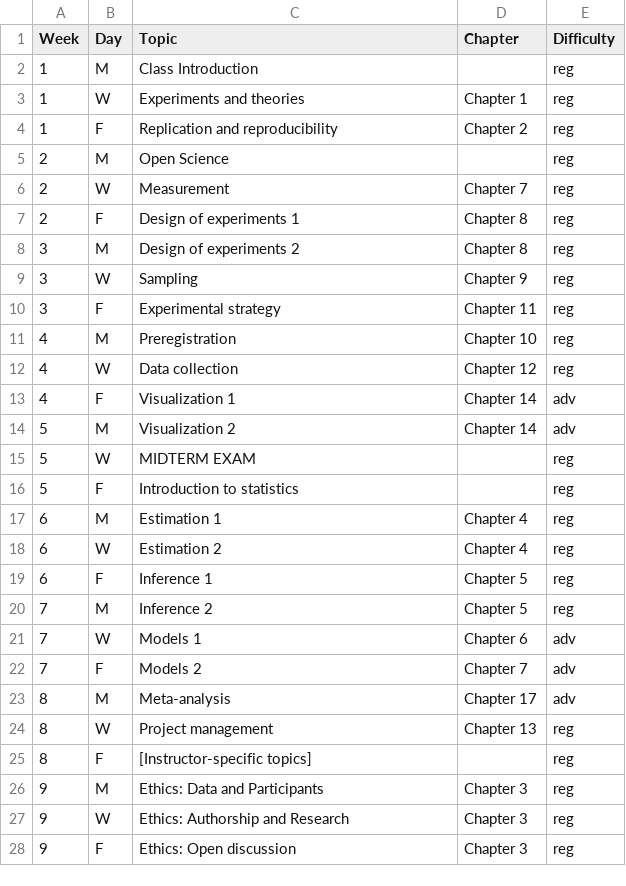
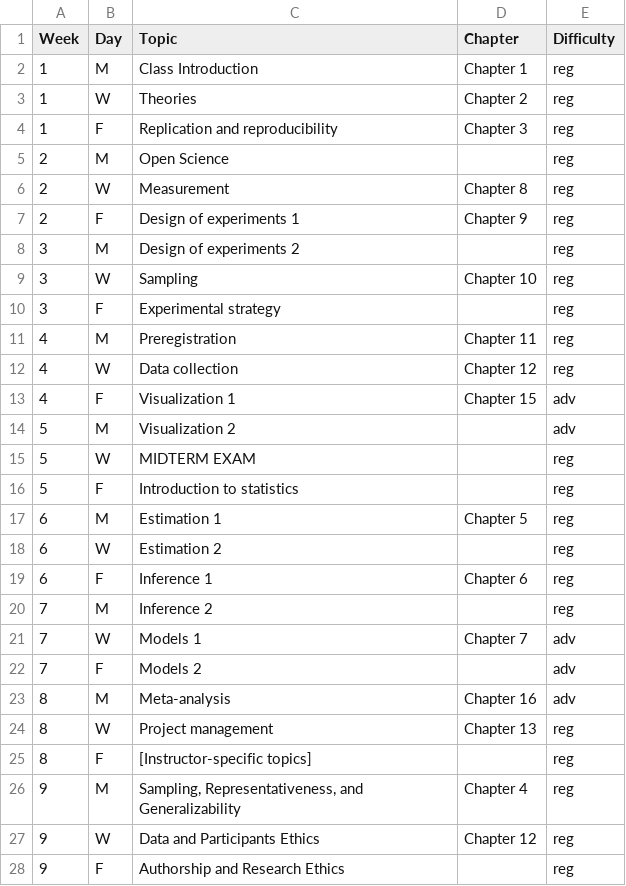
Before and after one commit to langcog/experimentology, a CSV file: data/instructor_guide/Content_10wk.csv, drawn as a sheet; only a part is shown; the diff covers the shown part only.

```diff
--- a/data/instructor_guide/Content_10wk.csv
+++ b/data/instructor_guide/Content_10wk.csv
@@ -1,28 +1,28 @@
 Week,Day,Topic,Chapter,Difficulty
-1,M,Class Introduction,,reg
-1,W,Experiments and theories,Chapter 1,reg
-1,F,Replication and reproducibility,Chapter 2,reg
+1,M,Class Introduction,Chapter 1,reg
+1,W,Theories,Chapter 2,reg
+1,F,Replication and reproducibility,Chapter 3,reg
 2,M,Open Science,,reg
-2,W,Measurement,Chapter 7,reg
-2,F,Design of experiments 1,Chapter 8,reg
-3,M,Design of experiments 2,Chapter 8,reg
-3,W,Sampling,Chapter 9,reg
-3,F,Experimental strategy,Chapter 11,reg
-4,M,Preregistration,Chapter 10,reg
+2,W,Measurement,Chapter 8,reg
+2,F,Design of experiments 1,Chapter 9,reg
+3,M,Design of experiments 2,,reg
+3,W,Sampling,Chapter 10,reg
+3,F,Experimental strategy,,reg
+4,M,Preregistration,Chapter 11,reg
 4,W,Data collection,Chapter 12,reg
-4,F,Visualization 1,Chapter 14,adv
-5,M,Visualization 2,Chapter 14,adv
+4,F,Visualization 1,Chapter 15,adv
+5,M,Visualization 2,,adv
 5,W,MIDTERM EXAM,,reg
 5,F,Introduction to statistics,,reg
-6,M,Estimation 1,Chapter 4,reg
-6,W,Estimation 2,Chapter 4,reg
-6,F,Inference 1,Chapter 5,reg
-7,M,Inference 2,Chapter 5,reg
-7,W,Models 1,Chapter 6,adv
-7,F,Models 2,Chapter 7,adv
-8,M,Meta-analysis,Chapter 17,adv
+6,M,Estimation 1,Chapter 5,reg
+6,W,Estimation 2,,reg
+6,F,Inference 1,Chapter 6,reg
+7,M,Inference 2,,reg
+7,W,Models 1,Chapter 7,adv
+7,F,Models 2,,adv
+8,M,Meta-analysis,Chapter 16,adv
 8,W,Project management,Chapter 13,reg
 8,F,[Instructor-specific topics],,reg
-9,M,Ethics: Data and Participants,Chapter 3,reg
-9,W,Ethics: Authorship and Research,Chapter 3,reg
-9,F,Ethics: Open discussion,Chapter 3,reg
+9,M,"Sampling, Representativeness, and Generalizability ",Chapter 4,reg
+9,W,Data and Participants Ethics,Chapter 12,reg
+9,F,Authorship and Research Ethics,,reg
```
Also changed, not shown: 1 edited cell elsewhere in this file, data/instructor_guide/Content_16wk.csv, data/instructor_guide/Content_Skills_10wk.csv, 2 other files.
